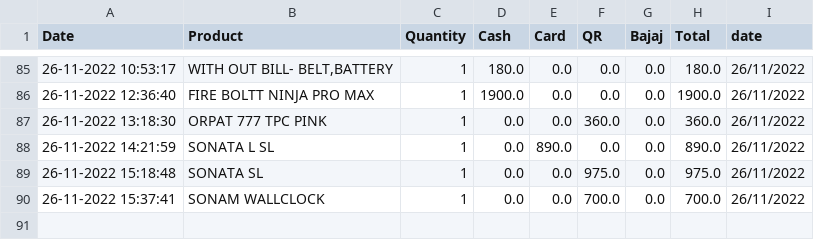
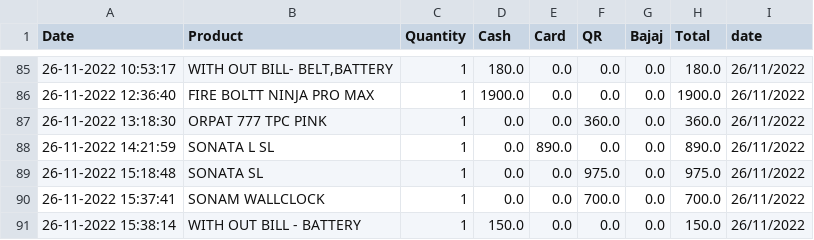
Before and after one commit to shilpa2806/Shop_Nandyal, a CSV file: data.csv, drawn as a sheet; only a part is shown, gaps mark what is left out.

Commit message:
committing files

```diff
--- a/data.csv
+++ b/data.csv
@@ -90 +90,2 @@ Date,Product,Quantity,Cash,Card,QR,Bajaj,Total,date
 26-11-2022 15:37:41,SONAM WALLCLOCK,1,0.0,0.0,700.0,0.0,700.0,26/11/2022
+26-11-2022 15:38:14,WITH OUT BILL - BATTERY,1,150.0,0.0,0.0,0.0,150.0,26/11/2022
```
